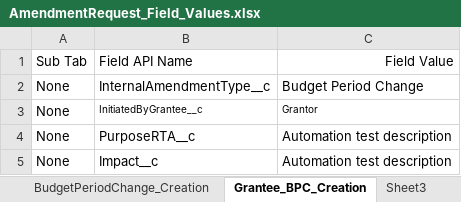
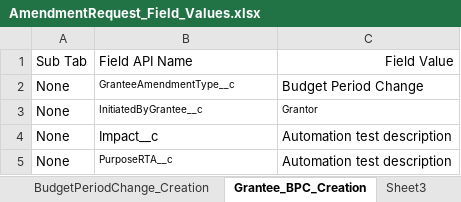
Before and after one commit to VaibhavChandratre-REISys/govgrants-product-automation, an Excel workbook: src/main/resources/AmendmentRequest_Field_Values.xlsx, sheet Grantee_BPC_Creation, drawn as a sheet; values as stored, in another font and other column widths than the file's, no borders; addresses are those after the commit; the diff names each change by its address in the sheet, - before the commit and + after, or states it on an @@ line.

```diff
--- a/src/main/resources/AmendmentRequest_Field_Values.xlsx (sheet Grantee_BPC_Creation)
+++ b/src/main/resources/AmendmentRequest_Field_Values.xlsx (sheet Grantee_BPC_Creation)
-B2: InternalAmendmentType__c
+B2: GranteeAmendmentType__c
@@ B2 text size: smaller @@
@@ row 5 moved to row 4: None @@
@@ B5 text size: smaller @@
```
Also changed, not shown: 3 other files.
